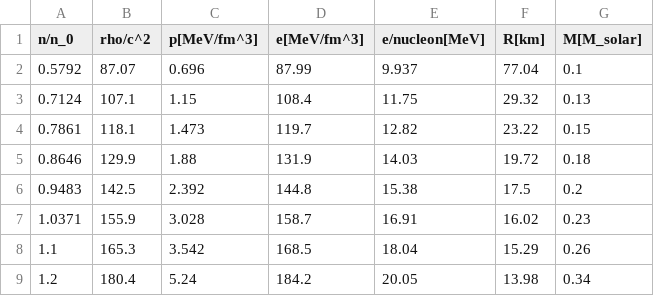
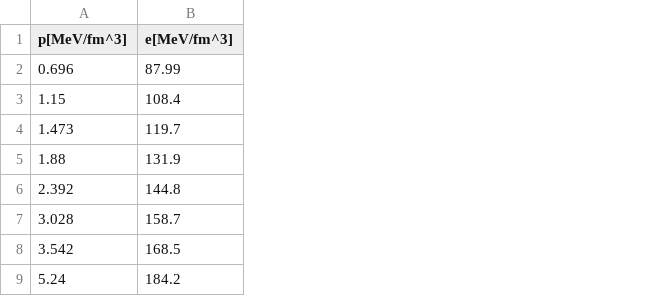
Before and after one commit to laffytaffyz/neutron-star-eos-research-project, a CSV file: data/HLPS_stiff.csv, drawn as a sheet; only a part is shown; the diff names each change by its address in the sheet, - before the commit and + after, or states it on an @@ line.

```diff
--- a/data/HLPS_stiff.csv
+++ b/data/HLPS_stiff.csv
-column A (n/n_0), rows 2-9: 0.5792 | 0.7124 | 0.7861 | 0.8646 | 0.9483 | 1.0371 | 1.1 | 1.2
-column B (rho/c^2), rows 2-9: 87.07 | 107.1 | 118.1 | 129.9 | 142.5 | 155.9 | 165.3 | 180.4
-column E (e/nucleon[MeV]), rows 2-9: 9.937 | 11.75 | 12.82 | 14.03 | 15.38 | 16.91 | 18.04 | 20.05
-column F (R[km]), rows 2-9: 77.04 | 29.32 | 23.22 | 19.72 | 17.5 | 16.02 | 15.29 | 13.98
-column G (M[M_solar]), rows 2-9: 0.1 | 0.13 | 0.15 | 0.18 | 0.2 | 0.23 | 0.26 | 0.34
```
Also changed, not shown: data/HLPS_intermed.csv, data/HLPS_soft.csv, 1 other file.
